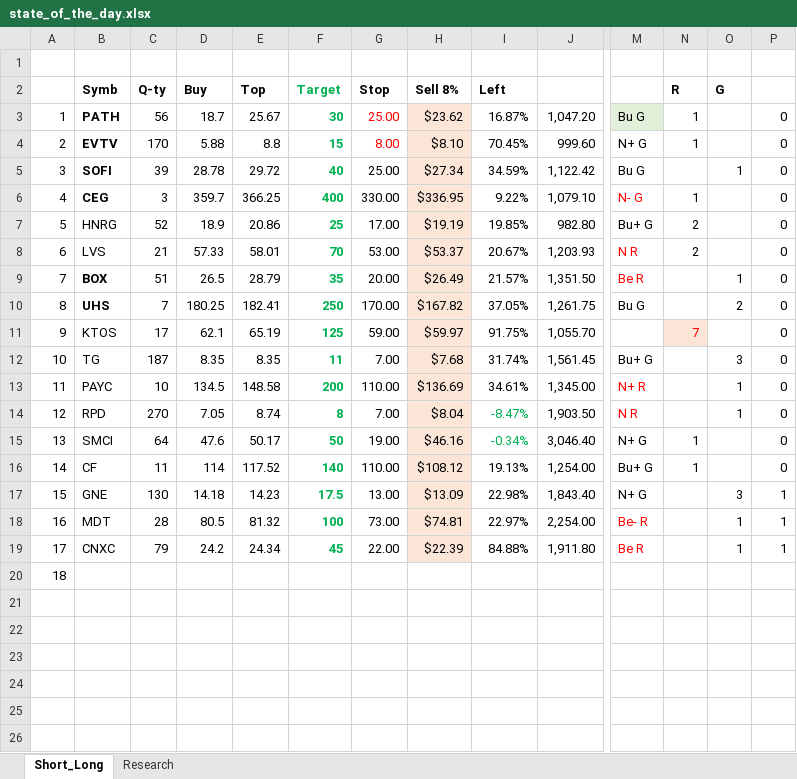
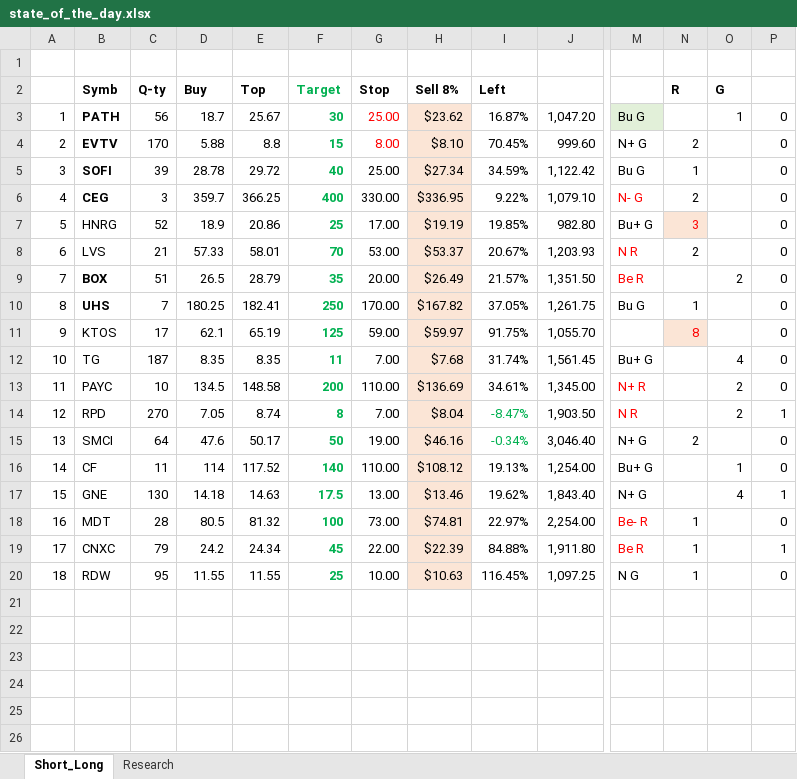
Before and after one commit to bilyky/AnalyzeFinData, an Excel workbook: state_of_the_day.xlsx, sheet Short_Long, drawn as a sheet; only a part is shown, gaps mark what is left out; values as stored, in another font and other column widths than the file's, no borders; removed rows and columns are numbered as before the commit, all else as after; rows hold the shown columns only; the diff covers the shown part only; the diff names each change by its address in the sheet, - before the commit and + after, or states it on an @@ line.

```diff
--- a/state_of_the_day.xlsx (sheet Short_Long)
+++ b/state_of_the_day.xlsx (sheet Short_Long)
-N3 (R): 1
+N3 (R): (empty)
-O3 (G): (empty)
+O3 (G): 1
-N4 (R): 1
+N4 (R): 2
-N5 (R): (empty)
+N5 (R): 1
-O5 (G): 1
+O5 (G): (empty)
-N6 (R): 1
+N6 (R): 2
-N7 (R): 2
+N7 (R): 3
@@ N7 fill: none → #FBE5D6, text colour: black → #FF0000 @@
-O9 (G): 1
+O9 (G): 2
-N10 (R): (empty)
+N10 (R): 1
-O10 (G): 2
+O10 (G): (empty)
-N11 (R): 7
+N11 (R): 8
-O12 (G): 3
+O12 (G): 4
-O13:O14 (G): 1
+O13:O14 (G): 2
-P14: 0
+P14: 1
-N15 (R): 1
+N15 (R): 2
-N16 (R): 1
+N16 (R): (empty)
-O16 (G): (empty)
+O16 (G): 1
-E17 (Top): 14.23
+E17 (Top): 14.63
-H17 (Sell 8%): $13.09
+H17 (Sell 8%): $13.46
-I17 (Left): 22.98%
+I17 (Left): 19.62%
-O17 (G): 3
+O17 (G): 4
-N18:N19 (R): (empty)
+N18:N19 (R): 1
-O18:O19 (G): 1
+O18:O19 (G): (empty)
-P18: 1
+P18: 0
-row 20: 18
+row 20: 18 | RDW | 95 | 11.55 | 11.55 | 25 | 10.00 | $10.63 | 116.45% | 1,097.25 | N G | 1 |  | 0
```
Also changed, not shown: 35 edited cells and cell formats elsewhere in this sheet, sheet Research, 3 other files.
